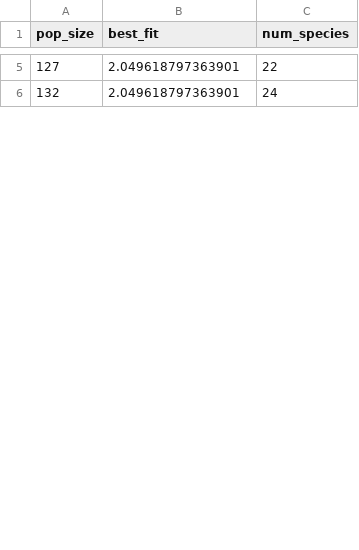
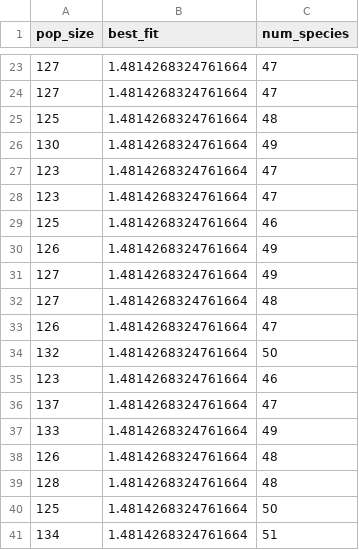
Before and after one commit to fhtanaka/SGR, a CSV file: results/UpStepper-v0/run_1_table.csv, drawn as a sheet; only a part is shown, gaps mark what is left out; the diff covers the shown part only.

```diff
--- a/results/UpStepper-v0/run_1_table.csv
+++ b/results/UpStepper-v0/run_1_table.csv
@@ -5,2 +23,19 @@ pop_size;best_fit;num_species
-127;2.049618797363901;22
-132;2.049618797363901;24
+127;1.4814268324761664;47
+127;1.4814268324761664;47
+125;1.4814268324761664;48
+130;1.4814268324761664;49
+123;1.4814268324761664;47
+123;1.4814268324761664;47
+125;1.4814268324761664;46
+126;1.4814268324761664;49
+127;1.4814268324761664;49
+127;1.4814268324761664;48
+126;1.4814268324761664;47
+132;1.4814268324761664;50
+123;1.4814268324761664;46
+137;1.4814268324761664;47
+133;1.4814268324761664;49
+126;1.4814268324761664;48
+128;1.4814268324761664;48
+125;1.4814268324761664;50
+134;1.4814268324761664;51
```
Also changed, not shown: 26 added rows, 1 removed row and 11 edited cells elsewhere in this file, 25 other files.
